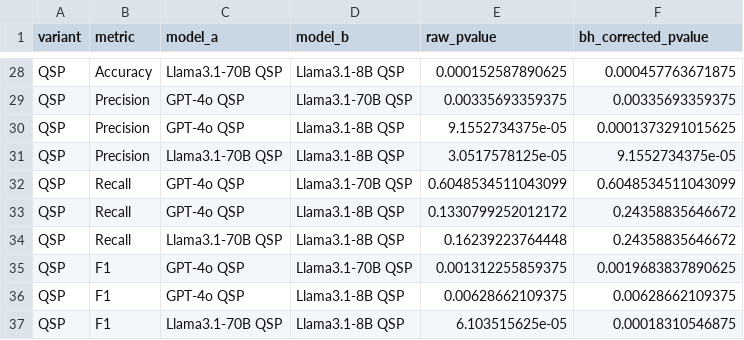
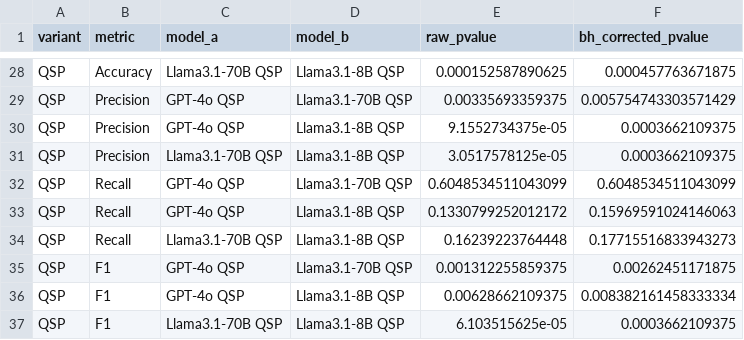
Before and after one commit to hivdb/chat_HIVDB_paper, a CSV file: inter_model_compare/bh_corrected_pvalues.csv, drawn as a sheet; only a part is shown, gaps mark what is left out; the diff covers the shown part only; the diff names each change by its address in the sheet, - before the commit and + after, or states it on an @@ line.

```diff
--- a/inter_model_compare/bh_corrected_pvalues.csv
+++ b/inter_model_compare/bh_corrected_pvalues.csv
-F29 (bh_corrected_pvalue): 0.00335693359375
+F29 (bh_corrected_pvalue): 0.005754743303571429
-F30 (bh_corrected_pvalue): 0.0001373291015625
+F30 (bh_corrected_pvalue): 0.0003662109375
-F31 (bh_corrected_pvalue): 9.1552734375e-05
+F31 (bh_corrected_pvalue): 0.0003662109375
-F33 (bh_corrected_pvalue): 0.24358835646672
+F33 (bh_corrected_pvalue): 0.15969591024146063
-F34 (bh_corrected_pvalue): 0.24358835646672
+F34 (bh_corrected_pvalue): 0.17715516833943273
-F35 (bh_corrected_pvalue): 0.0019683837890625
+F35 (bh_corrected_pvalue): 0.00262451171875
-F36 (bh_corrected_pvalue): 0.00628662109375
+F36 (bh_corrected_pvalue): 0.008382161458333334
-F37 (bh_corrected_pvalue): 0.00018310546875
+F37 (bh_corrected_pvalue): 0.0003662109375
```
Also changed, not shown: 21 edited cells elsewhere in this file, 4 other files.
